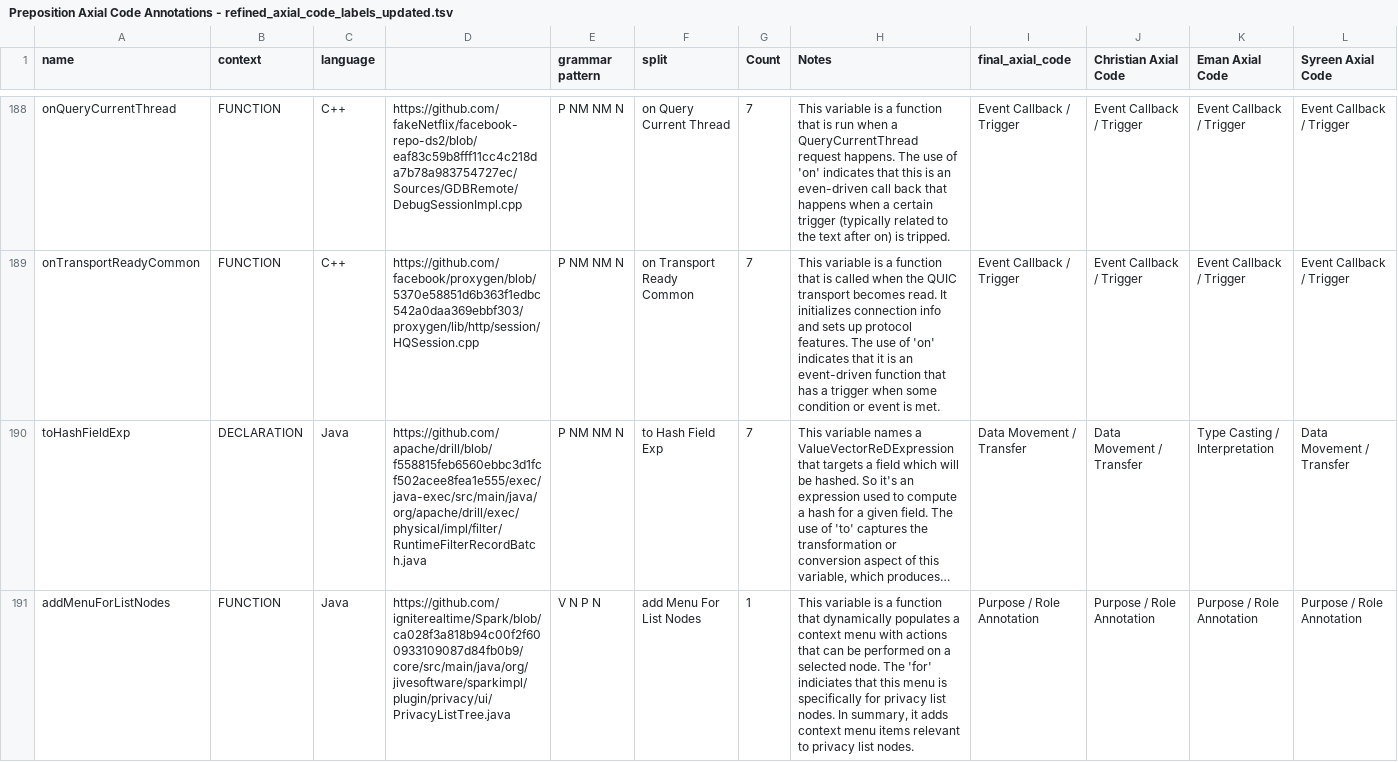
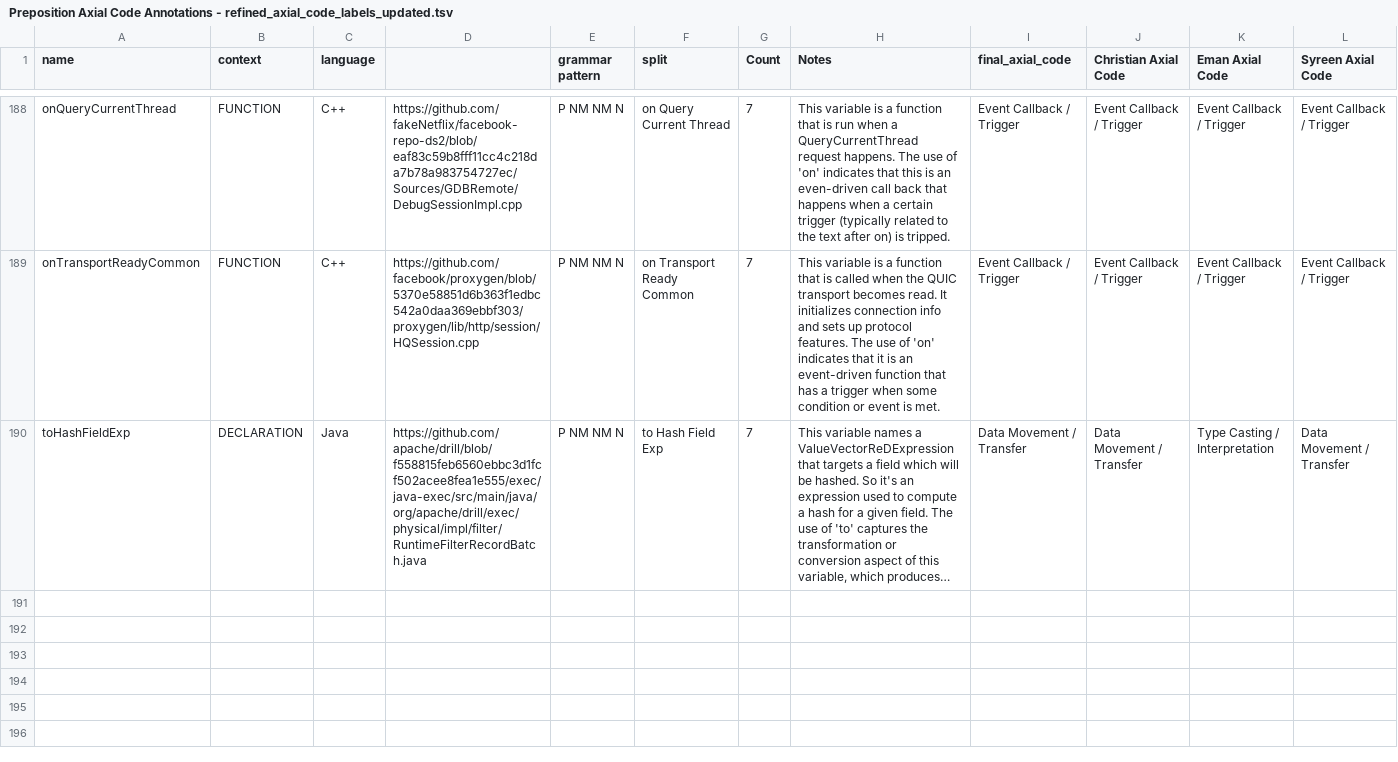
Before and after one commit to SCANL/closed_category_emse_analysis_scripts, a TSV file: data/Preposition Axial Code Annotations - refined_axial_code_labels_updated.tsv, drawn as a sheet; only a part is shown, gaps mark what is left out; long unchanged cells end in …; the diff names each change by its address in the sheet, - before the commit and + after, or states it on an @@ line.

Commit message:
more script updates, added data for domain systems study in rq2

```diff
--- a/data/Preposition Axial Code Annotations - refined_axial_code_labels_updated.tsv
+++ b/data/Preposition Axial Code Annotations - refined_axial_code_labels_updated.tsv
-row 191: addMenuForListNodes | FUNCTION | Java | https://github.com/igniterealtime/Spark/blob/ca028f3a818b94c00f2f600933109087d84fb0b9/core/src/main/java/org/jivesoftware/sparkimpl/plugin/privacy/ui/PrivacyListTree.java | V N P N | add Menu For List Nodes | 1 | This variable is a function that dynamically populates a context menu with actions that can be performed on a selected node. The 'for' indiciates that this menu is specifically for privacy list nodes. In summary, it adds context menu items relevant to privacy list nodes. | Purpose / Role Annotation | Purpose / Role Annotation | Purpose / Role Annotation | Purpose / Role Annotation
```
Also changed, not shown: 3 other files.
